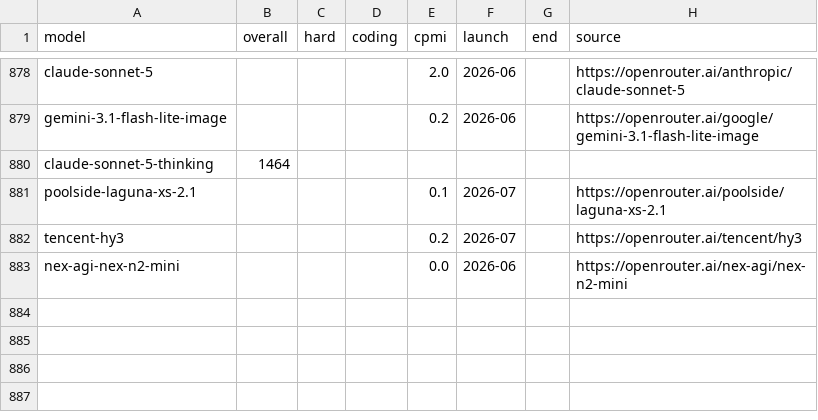
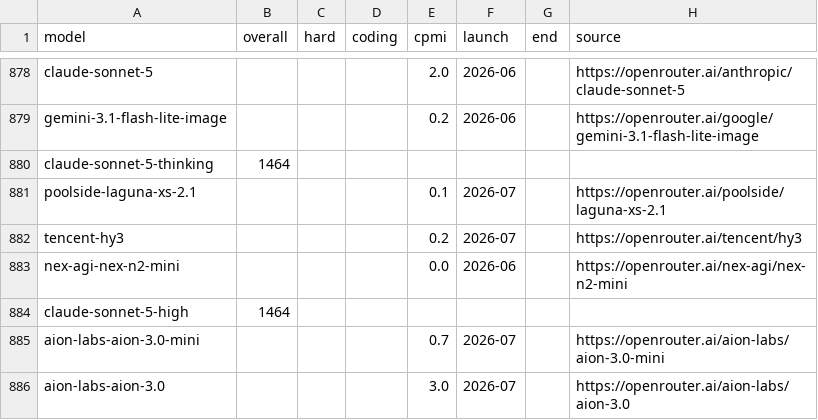
Before and after one commit to dbordonaro/llmpricing, a CSV file: elo.csv, drawn as a sheet; only a part is shown, gaps mark what is left out; the diff names each change by its address in the sheet, - before the commit and + after, or states it on an @@ line.

Commit message:
chore(data): weekly refresh (2026-07) [price+24, new+3]

```diff
--- a/elo.csv
+++ b/elo.csv
+row 884: claude-sonnet-5-high | 1464
+row 885: aion-labs-aion-3.0-mini |  |  |  | 0.7 | 2026-07 |  | https://openrouter.ai/aion-labs/aion-3.0-mini
+row 886: aion-labs-aion-3.0 |  |  |  | 3.0 | 2026-07 |  | https://openrouter.ai/aion-labs/aion-3.0
```
